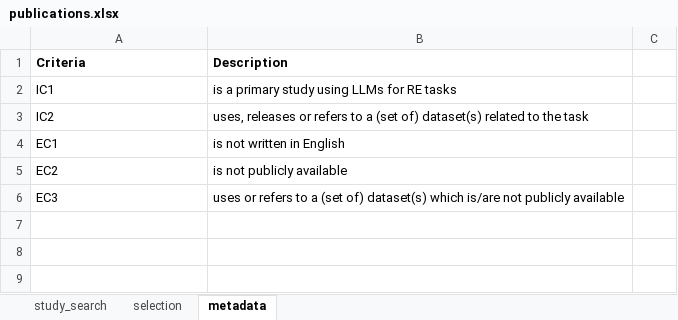
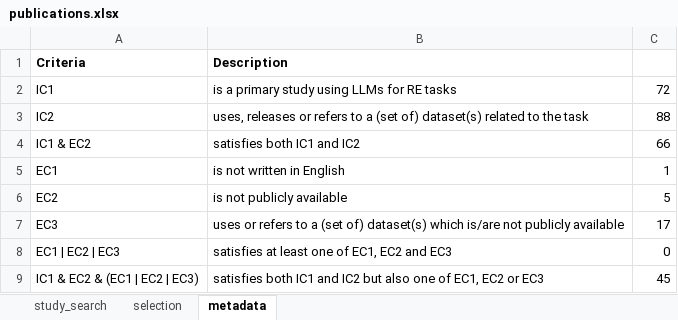
Before and after one commit to nlp4se/LLM4RE-Datasets, an Excel workbook: literature-review/publications.xlsx, sheet metadata, drawn as a sheet; values as stored, in another font and other column widths than the file's, no borders; charts and pictures not drawn; addresses are those after the commit; the diff names each change by its address in the sheet, - before the commit and + after, or states it on an @@ line.

```diff
--- a/literature-review/publications.xlsx (sheet metadata)
+++ b/literature-review/publications.xlsx (sheet metadata)
-C2: (empty)
+C2: 72
-C3: (empty)
+C3: 88
+row 4: IC1 & EC2 | satisfies both IC1 and IC2 | 66
-C5: (empty)
+C5: 1
-C6: (empty)
+C6: 5
-C7: (empty)
+C7: 17
+row 8: EC1 | EC2 | EC3 | satisfies at least one of EC1, EC2 and EC3 | 0
+row 9: IC1 & EC2 & (EC1 | EC2 | EC3) | satisfies both IC1 and IC2 but also one of EC1, EC2 or EC3 | 45
```
Also changed, not shown: sheet study_search, sheet selection, 18 other files.
